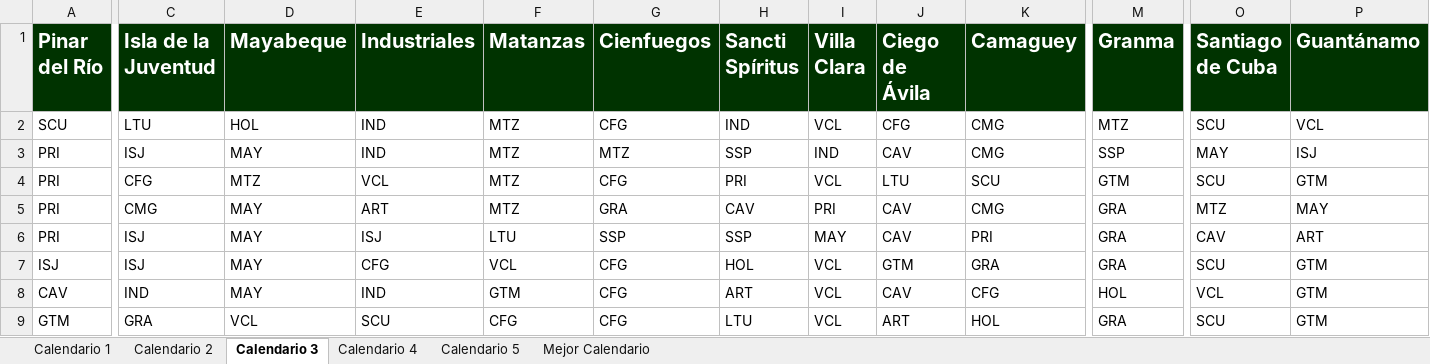
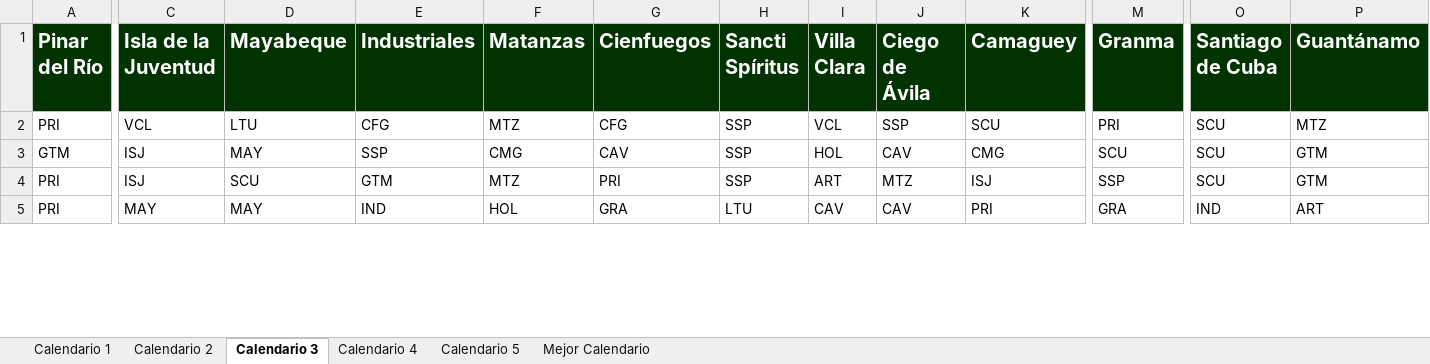
Before and after one commit to Rafa-Gayoso/SNB-Biciam, an Excel workbook: src/files/Resultados.xlsx, sheet Calendario 3, drawn as a sheet; only a part is shown, gaps mark what is left out; values as stored, in another font and other column widths than the file's, no borders; removed rows and columns are numbered as before the commit, all else as after; rows hold the shown columns only; the diff covers the shown part only; the diff names each change by its address in the sheet, - before the commit and + after, or states it on an @@ line.

```diff
--- a/src/files/Resultados.xlsx (sheet Calendario 3)
+++ b/src/files/Resultados.xlsx (sheet Calendario 3)
-row 2: SCU | LTU | HOL | IND | MTZ | CFG | IND | VCL | CFG | CMG | MTZ | SCU | VCL
-row 3: PRI | ISJ | MAY | IND | MTZ | MTZ | SSP | IND | CAV | CMG | SSP | MAY | ISJ
-C2 (Isla de la Juventud): CFG
+C2 (Isla de la Juventud): VCL
-D2 (Mayabeque): MTZ
+D2 (Mayabeque): LTU
-E2 (Industriales): VCL
+E2 (Industriales): CFG
-H2 (Sancti Spíritus): PRI
+H2 (Sancti Spíritus): SSP
-J2 (Ciego de Ávila): LTU
+J2 (Ciego de Ávila): SSP
-M2 (Granma): GTM
+M2 (Granma): PRI
-P2 (Guantánamo): GTM
+P2 (Guantánamo): MTZ
+row 3: GTM | ISJ | MAY | SSP | CMG | CAV | SSP | HOL | CAV | CMG | SCU | SCU | GTM
-C4 (Isla de la Juventud): CMG
+C4 (Isla de la Juventud): ISJ
-D4 (Mayabeque): MAY
+D4 (Mayabeque): SCU
-E4 (Industriales): ART
+E4 (Industriales): GTM
-G4 (Cienfuegos): GRA
+G4 (Cienfuegos): PRI
-H4 (Sancti Spíritus): CAV
+H4 (Sancti Spíritus): SSP
-I4 (Villa Clara): PRI
+I4 (Villa Clara): ART
-J4 (Ciego de Ávila): CAV
+J4 (Ciego de Ávila): MTZ
-K4 (Camaguey): CMG
+K4 (Camaguey): ISJ
-M4 (Granma): GRA
+M4 (Granma): SSP
-O4 (Santiago de Cuba): MTZ
+O4 (Santiago de Cuba): SCU
-P4 (Guantánamo): MAY
+P4 (Guantánamo): GTM
-C5 (Isla de la Juventud): ISJ
+C5 (Isla de la Juventud): MAY
-E5 (Industriales): ISJ
+E5 (Industriales): IND
-F5 (Matanzas): LTU
+F5 (Matanzas): HOL
-G5 (Cienfuegos): SSP
+G5 (Cienfuegos): GRA
-H5 (Sancti Spíritus): SSP
+H5 (Sancti Spíritus): LTU
-I5 (Villa Clara): MAY
+I5 (Villa Clara): CAV
-O5 (Santiago de Cuba): CAV
+O5 (Santiago de Cuba): IND
-row 7: ISJ | ISJ | MAY | CFG | VCL | CFG | HOL | VCL | GTM | GRA | GRA | SCU | GTM
-row 8: CAV | IND | MAY | IND | GTM | CFG | ART | VCL | CAV | CFG | HOL | VCL | GTM
-row 9: GTM | GRA | VCL | SCU | CFG | CFG | LTU | VCL | ART | HOL | GRA | SCU | GTM
```
Also changed, not shown: 14 added rows, 10 removed rows and 1116 edited cells elsewhere in this sheet, sheet Calendario 2, sheet Calendario 5, sheet Calendario 4, sheet Calendario 1, sheet Mejor Calendario, 41 other files.
